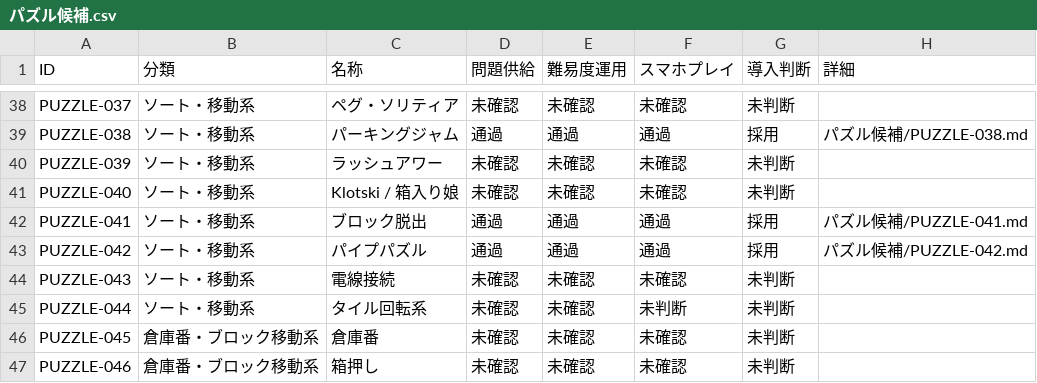
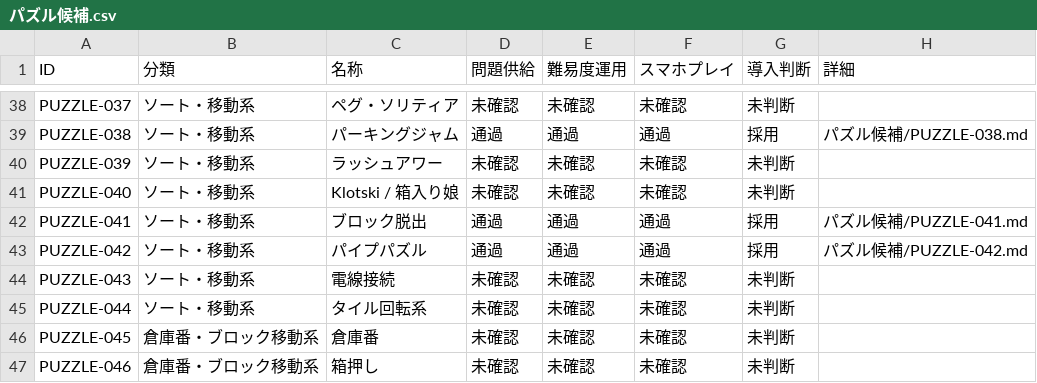
Before and after one commit to hizahizi-hizumi/pa-zzle, a CSV file: docs/棚上げ/パズル候補.csv, drawn as a sheet; only a part is shown, gaps mark what is left out.

Commit message:
docs: パズル候補の進捗表を修正

```diff
--- a/docs/棚上げ/パズル候補.csv
+++ b/docs/棚上げ/パズル候補.csv
@@ -44,3 +44,3 @@ PUZZLE-042,ソート・移動系,パイプパズル,通過,通過,通過,採用,
 PUZZLE-043,ソート・移動系,電線接続,未確認,未確認,未確認,未判断,
-PUZZLE-044,ソート・移動系,タイル回転系,未確認,未確認,未判断,未判断,
+PUZZLE-044,ソート・移動系,タイル回転系,未確認,未確認,未確認,未判断,
 PUZZLE-045,倉庫番・ブロック移動系,倉庫番,未確認,未確認,未確認,未判断,
```
